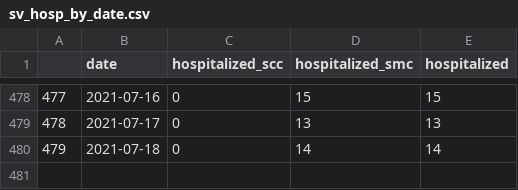
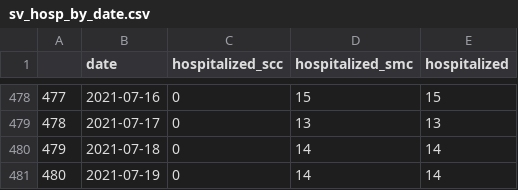
Before and after one commit to stanfordfuturebay/stanfordfuturebay.github.io, a CSV file: covid19/sv_dash_data_processing/sv_hosp_by_date.csv, drawn as a sheet; only a part is shown, gaps mark what is left out; the diff names each change by its address in the sheet, - before the commit and + after, or states it on an @@ line.

```diff
--- a/covid19/sv_dash_data_processing/sv_hosp_by_date.csv
+++ b/covid19/sv_dash_data_processing/sv_hosp_by_date.csv
+row 481: 480 | 2021-07-19 | 0 | 14 | 14
```
Also changed, not shown: covid19/sv_dash_data_processing/comparison_cases_by_date.csv, covid19/sv_dash_data_processing/sv_cases_by_age.csv, 11 other files.
